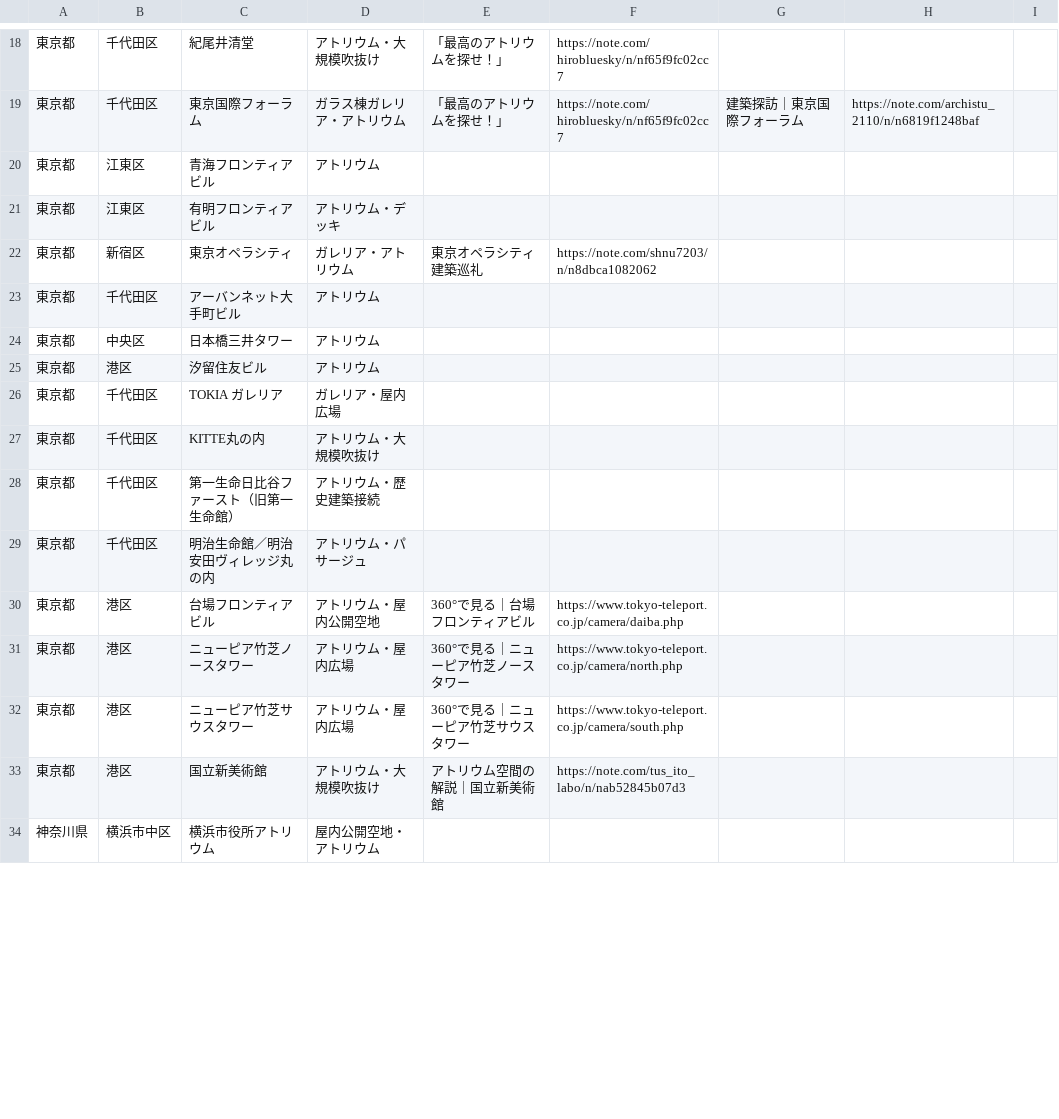
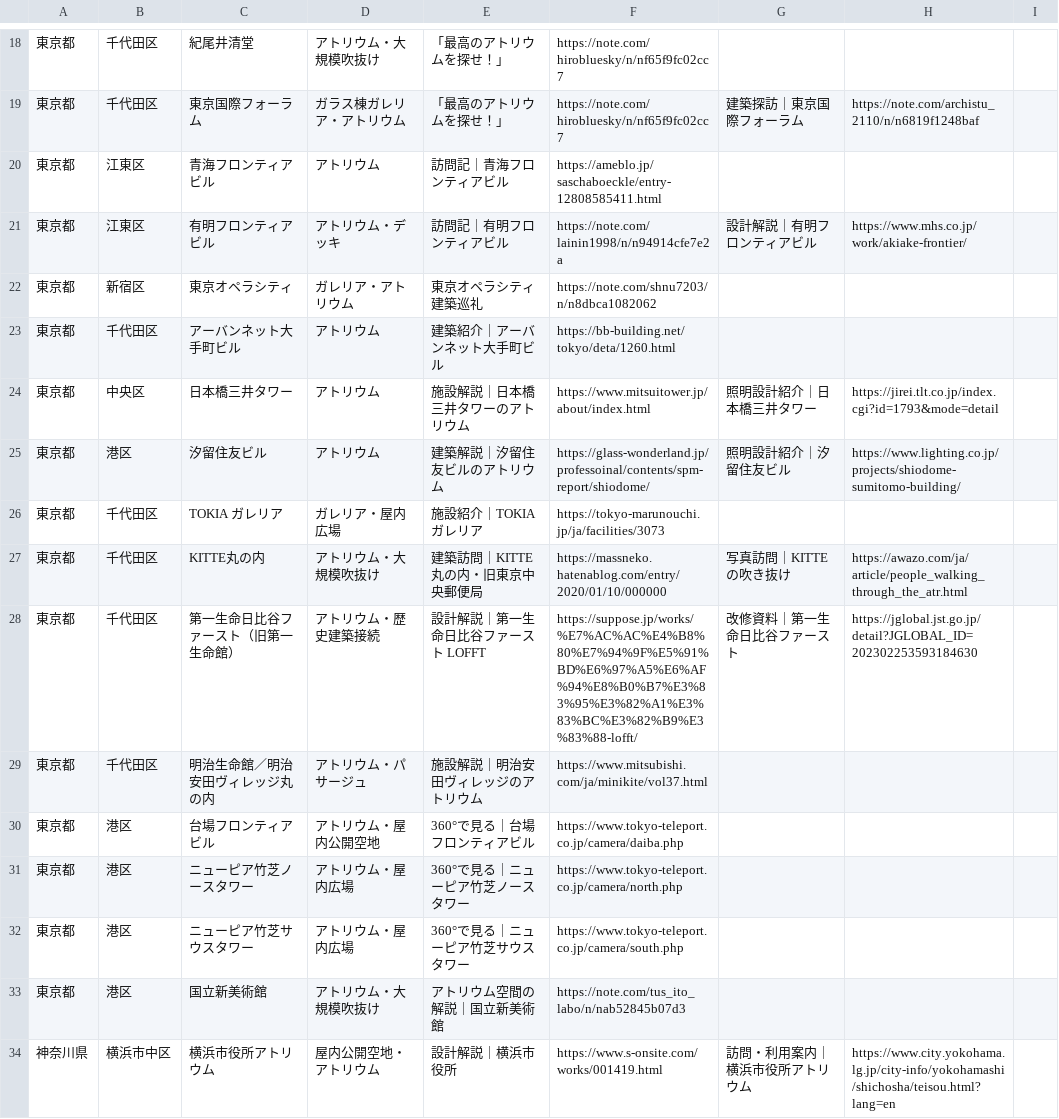
Before and after one commit to ordinary-apartment/ordinary-apartment.github.io, a CSV file: data/アトリウム・屋内公開空地.csv, drawn as a sheet; only a part is shown, gaps mark what is left out; the diff covers the shown part only; the diff names each change by its address in the sheet, - before the commit and + after, or states it on an @@ line.

```diff
--- a/data/アトリウム・屋内公開空地.csv
+++ b/data/アトリウム・屋内公開空地.csv
-E20: (empty)
+E20: 訪問記｜青海フロンティアビル
-F20: (empty)
+F20: https://ameblo.jp/saschaboeckle/entry-12808585411.html
-E21: (empty)
+E21: 訪問記｜有明フロンティアビル
-F21: (empty)
+F21: https://note.com/lainin1998/n/n94914cfe7e2a
-G21: (empty)
+G21: 設計解説｜有明フロンティアビル
-H21: (empty)
+H21: https://www.mhs.co.jp/work/akiake-frontier/
-E23: (empty)
+E23: 建築紹介｜アーバンネット大手町ビル
-F23: (empty)
+F23: https://bb-building.net/tokyo/deta/1260.html
-E24: (empty)
+E24: 施設解説｜日本橋三井タワーのアトリウム
-F24: (empty)
+F24: https://www.mitsuitower.jp/about/index.html
-G24: (empty)
+G24: 照明設計紹介｜日本橋三井タワー
-H24: (empty)
+H24: https://jirei.tlt.co.jp/index.cgi?id=1793&mode=detail
-E25: (empty)
+E25: 建築解説｜汐留住友ビルのアトリウム
-F25: (empty)
+F25: https://glass-wonderland.jp/professoinal/contents/spm-report/shiodome/
-G25: (empty)
+G25: 照明設計紹介｜汐留住友ビル
-H25: (empty)
+H25: https://www.lighting.co.jp/projects/shiodome-sumitomo-building/
-E26: (empty)
+E26: 施設紹介｜TOKIA ガレリア
-F26: (empty)
+F26: https://tokyo-marunouchi.jp/ja/facilities/3073
-E27: (empty)
+E27: 建築訪問｜KITTE丸の内・旧東京中央郵便局
-F27: (empty)
+F27: https://massneko.hatenablog.com/entry/2020/01/10/000000
-G27: (empty)
+G27: 写真訪問｜KITTEの吹き抜け
-H27: (empty)
+H27: https://awazo.com/ja/article/people_walking_through_the_atr.html
-E28: (empty)
+E28: 設計解説｜第一生命日比谷ファースト LOFFT
-F28: (empty)
+F28: https://suppose.jp/works/%E7%AC%AC%E4%B8%80%E7%94%9F%E5%91%BD%E6%97%A5%E6%AF%94%E8%B0%B7%E3%83%95%E3%82%A1%E3%83%BC%E3%82%B9%E3%83%88-lofft/
-G28: (empty)
+G28: 改修資料｜第一生命日比谷ファースト
-H28: (empty)
+H28: https://jglobal.jst.go.jp/detail?JGLOBAL_ID=202302253593184630
-E29: (empty)
+E29: 施設解説｜明治安田ヴィレッジのアトリウム
-F29: (empty)
+F29: https://www.mitsubishi.com/ja/minikite/vol37.html
-E34: (empty)
+E34: 設計解説｜横浜市役所
-F34: (empty)
+F34: https://www.s-onsite.com/works/001419.html
-G34: (empty)
+G34: 訪問・利用案内｜横浜市役所アトリウム
-H34: (empty)
+H34: https://www.city.yokohama.lg.jp/city-info/yokohamashi/shichosha/teisou.html?lang=en
```
Also changed, not shown: 36 edited cells elsewhere in this file, 3 other files.
